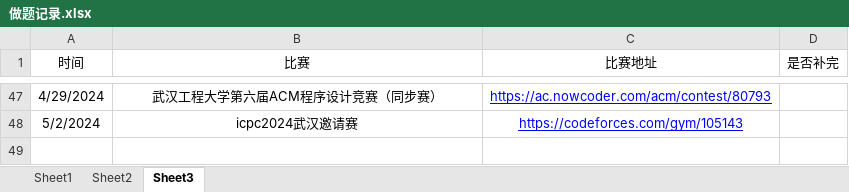
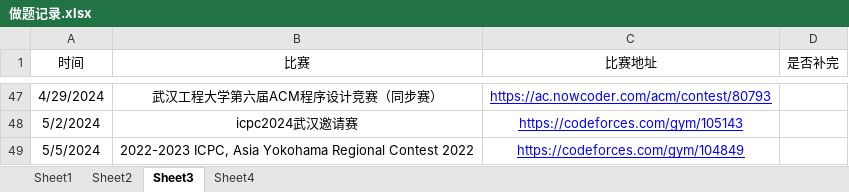
Before and after one commit to unclezhou486/ACM-Solutions, an Excel workbook: 做题记录.xlsx, sheet Sheet3, drawn as a sheet; only a part is shown, gaps mark what is left out; values as stored, in another font and other column widths than the file's, no borders; the diff names each change by its address in the sheet, - before the commit and + after, or states it on an @@ line.

```diff
--- a/做题记录.xlsx (sheet Sheet3)
+++ b/做题记录.xlsx (sheet Sheet3)
+sheet tab: Sheet4
+row 49: 5/5/2024 | 2022-2023 ICPC, Asia Yokohama Regional Contest 2022 | https://codeforces.com/gym/104849
```
Also changed, not shown: sheet Sheet1, 7 other files.
